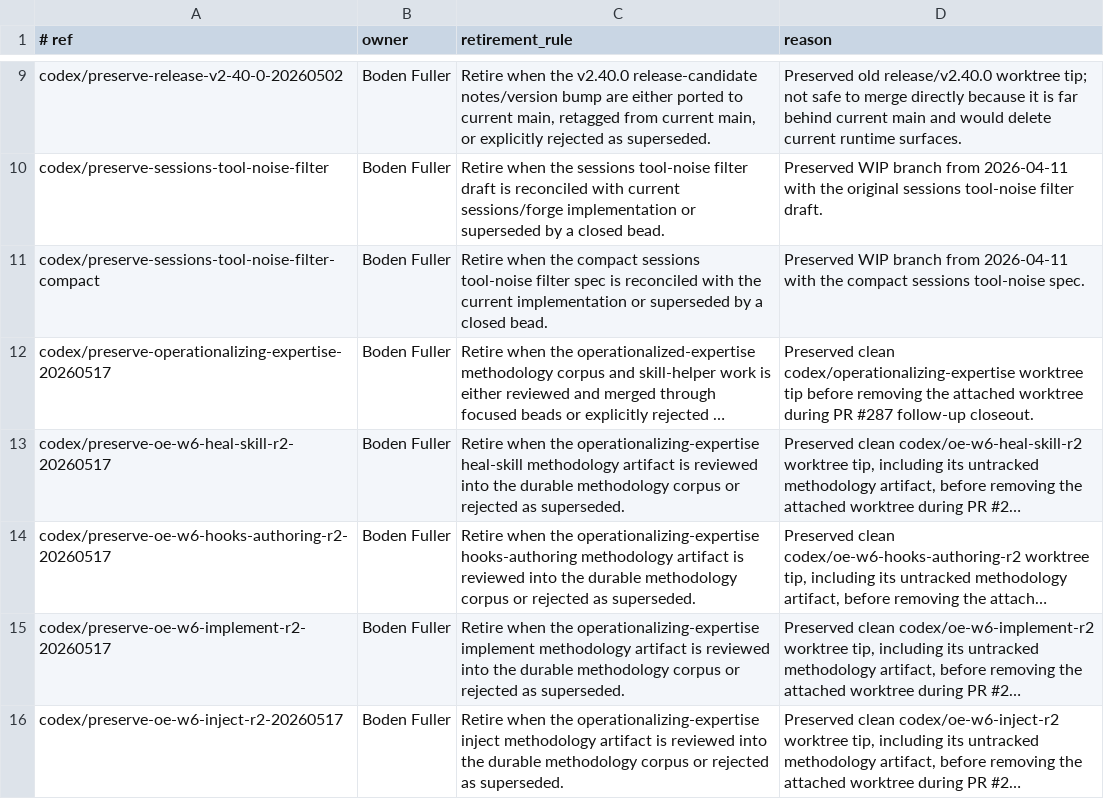
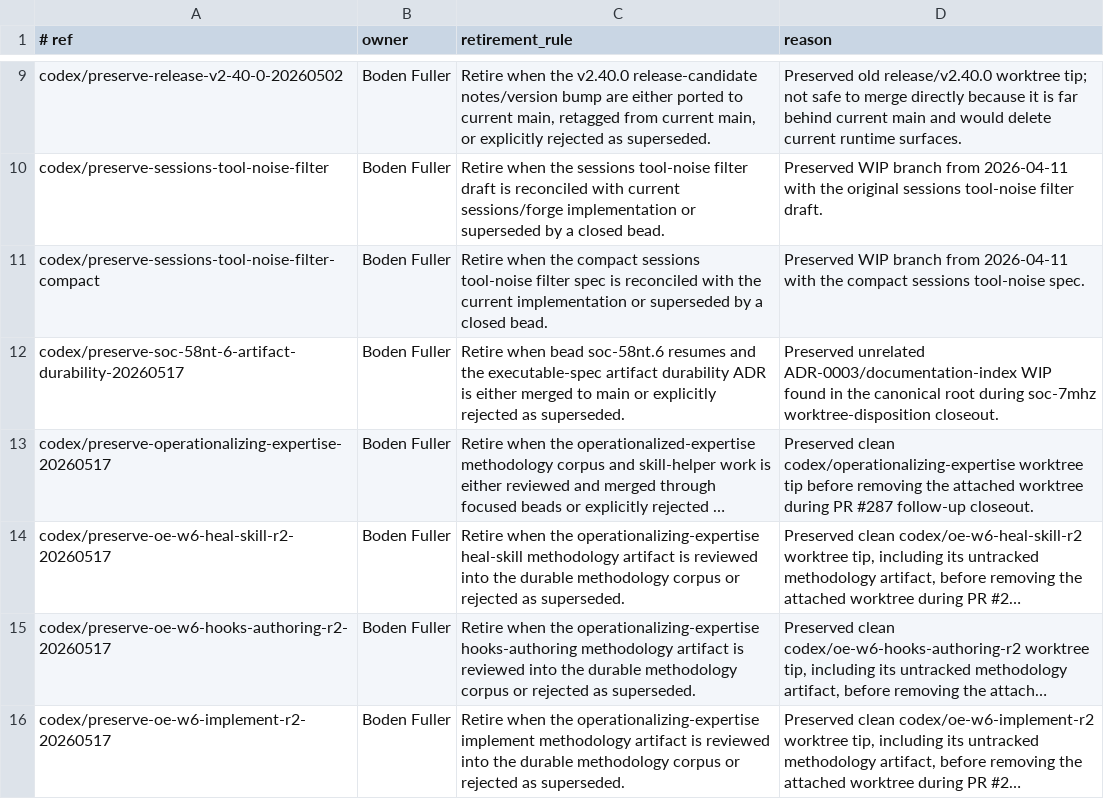
Before and after one commit to lguzzon-scratchbook/agentops, a TSV file: docs/preserved-refs.tsv, drawn as a sheet; only a part is shown, gaps mark what is left out; the shorter side is filled out with more unchanged rows; long unchanged cells end in …; the diff names each change by its address in the sheet, - before the commit and + after, or states it on an @@ line.

Commit message:
docs: preserve spec artifact durability WIP

```diff
--- a/docs/preserved-refs.tsv
+++ b/docs/preserved-refs.tsv
+row 12: codex/preserve-soc-58nt-6-artifact-durability-20260517 | Boden Fuller | Retire when bead soc-58nt.6 resumes and the executable-spec artifact durability ADR is either merged to main or explicitly rejected as superseded. | Preserved unrelated ADR-0003/documentation-index WIP found in the canonical root during soc-7mhz worktree-disposition closeout.
```
